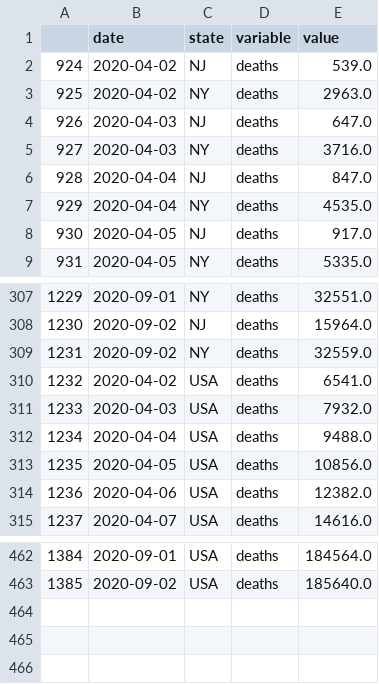
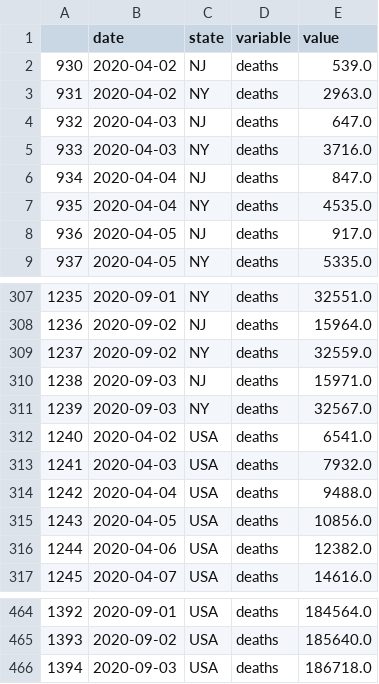
Before and after one commit to pitosalas/covid-old, a CSV file: mydata.csv, drawn as a sheet; only a part is shown, gaps mark what is left out; the diff names each change by its address in the sheet, - before the commit and + after, or states it on an @@ line.

```diff
--- a/mydata.csv
+++ b/mydata.csv
@@ column A renumbered between rows 2 and 465 @@
+row 310: 1238 | 2020-09-03 | NJ | deaths | 15971.0
+row 311: 1239 | 2020-09-03 | NY | deaths | 32567.0
+row 466: 1394 | 2020-09-03 | USA | deaths | 186718.0
```
Also changed, not shown: 9 other files.
